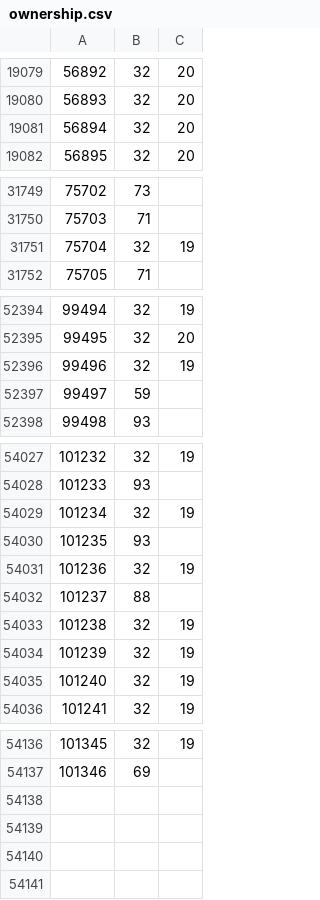
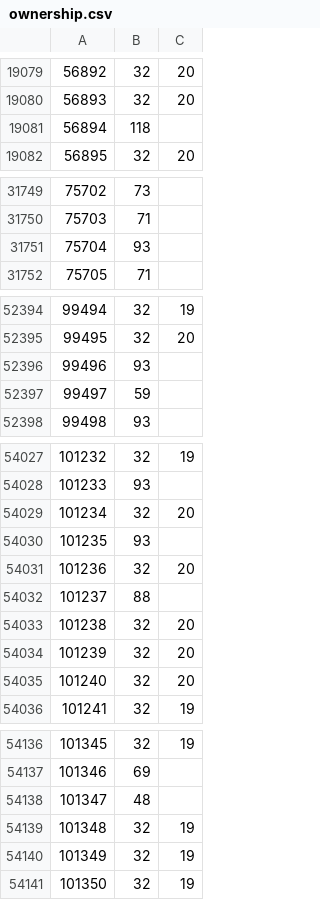
Before and after one commit to rolandteam-dev/claude-code-projects, a CSV file: battr-logs/state/ownership.csv, drawn as a sheet; only a part is shown, gaps mark what is left out; the diff covers the shown part only.

```diff
--- a/battr-logs/state/ownership.csv
+++ b/battr-logs/state/ownership.csv
@@ -19080,3 +19080,3 @@
 56893,32,20
-56894,32,20
+56894,118,
 56895,32,20
@@ -31750,3 +31750,3 @@
 75703,71,
-75704,32,19
+75704,93,
 75705,71,
@@ -52395,3 +52395,3 @@
 99495,32,20
-99496,32,19
+99496,93,
 99497,59,
@@ -54028,9 +54028,9 @@
 101233,93,
-101234,32,19
+101234,32,20
 101235,93,
-101236,32,19
+101236,32,20
 101237,88,
-101238,32,19
-101239,32,19
-101240,32,19
+101238,32,20
+101239,32,20
+101240,32,20
 101241,32,19
@@ -54137 +54137,5 @@
 101346,69,
+101347,48,
+101348,32,19
+101349,32,19
+101350,32,19
```
Also changed, not shown: 20 edited cells elsewhere in this file, battr-logs/comparison.csv, battr-logs/state/stages.csv, 2 other files.
